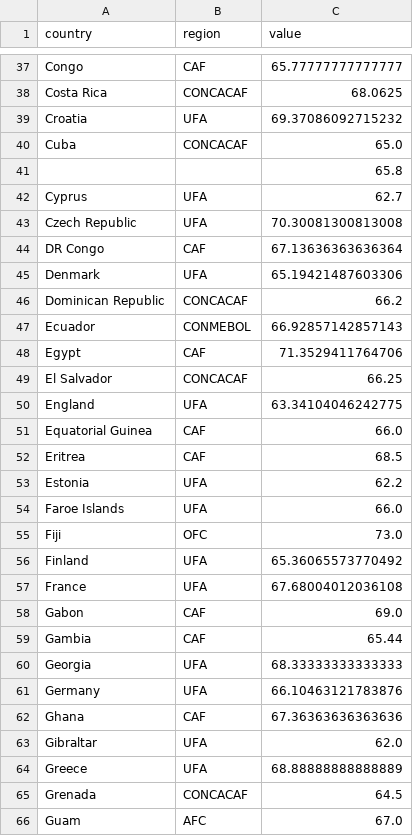
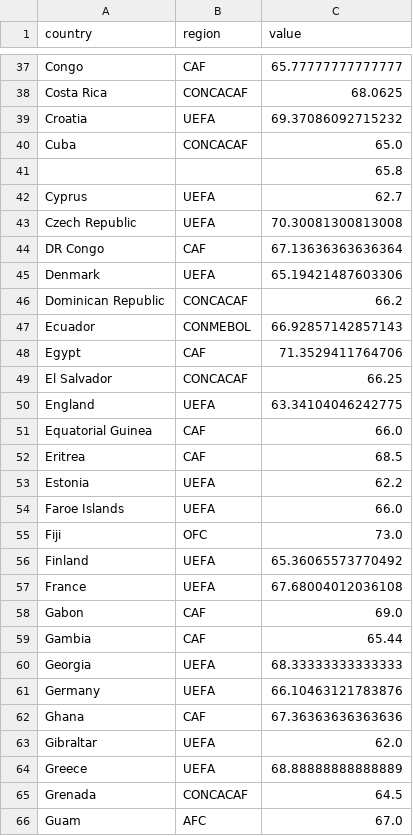
Before and after one commit to kaimashimo/atlassian_datathon_2021, a CSV file: monte/src/monte/resources/country_scores_with_region.csv, drawn as a sheet; only a part is shown, gaps mark what is left out; the diff covers the shown part only.

Commit message:
Working version of monte ready to go, just need data

```diff
--- a/monte/src/monte/resources/country_scores_with_region.csv
+++ b/monte/src/monte/resources/country_scores_with_region.csv
@@ -38,9 +38,9 @@ Congo,CAF,65.77777777777777
 Costa Rica,CONCACAF,68.0625
-Croatia,UFA,69.37086092715232
+Croatia,UEFA,69.37086092715232
 Cuba,CONCACAF,65.0
 ,,65.8
-Cyprus,UFA,62.7
-Czech Republic,UFA,70.30081300813008
+Cyprus,UEFA,62.7
+Czech Republic,UEFA,70.30081300813008
 DR Congo,CAF,67.13636363636364
-Denmark,UFA,65.19421487603306
+Denmark,UEFA,65.19421487603306
 Dominican Republic,CONCACAF,66.2
@@ -49,17 +49,17 @@ Egypt,CAF,71.3529411764706
 El Salvador,CONCACAF,66.25
-England,UFA,63.34104046242775
+England,UEFA,63.34104046242775
 Equatorial Guinea,CAF,66.0
 Eritrea,CAF,68.5
-Estonia,UFA,62.2
-Faroe Islands,UFA,66.0
+Estonia,UEFA,62.2
+Faroe Islands,UEFA,66.0
 Fiji,OFC,73.0
-Finland,UFA,65.36065573770492
-France,UFA,67.68004012036108
+Finland,UEFA,65.36065573770492
+France,UEFA,67.68004012036108
 Gabon,CAF,69.0
 Gambia,CAF,65.44
-Georgia,UFA,68.33333333333333
-Germany,UFA,66.10463121783876
+Georgia,UEFA,68.33333333333333
+Germany,UEFA,66.10463121783876
 Ghana,CAF,67.36363636363636
-Gibraltar,UFA,62.0
-Greece,UFA,68.88888888888889
+Gibraltar,UEFA,62.0
+Greece,UEFA,68.88888888888889
 Grenada,CONCACAF,64.5
```
Also changed, not shown: 40 edited cells elsewhere in this file, 13 other files.
